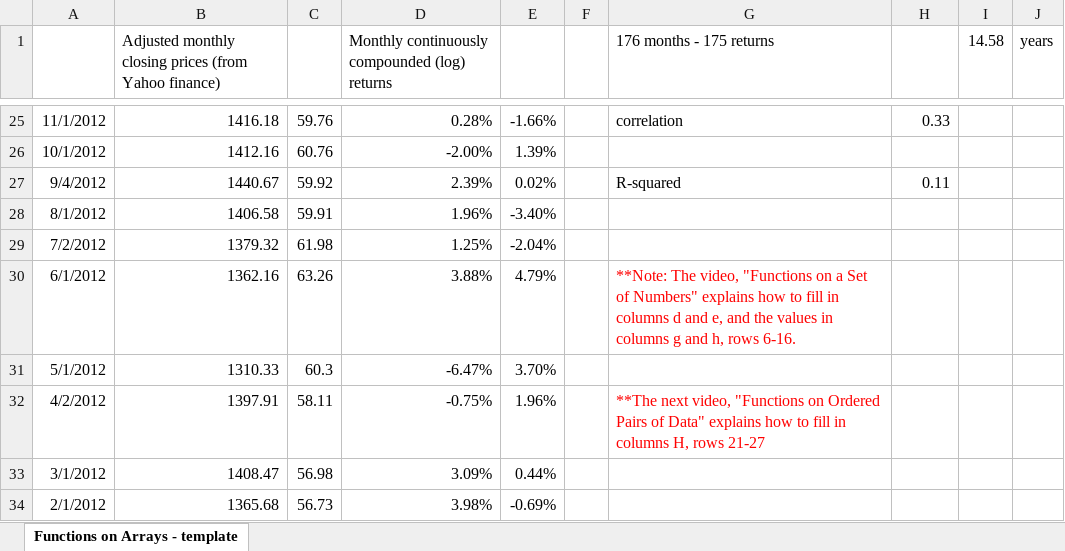
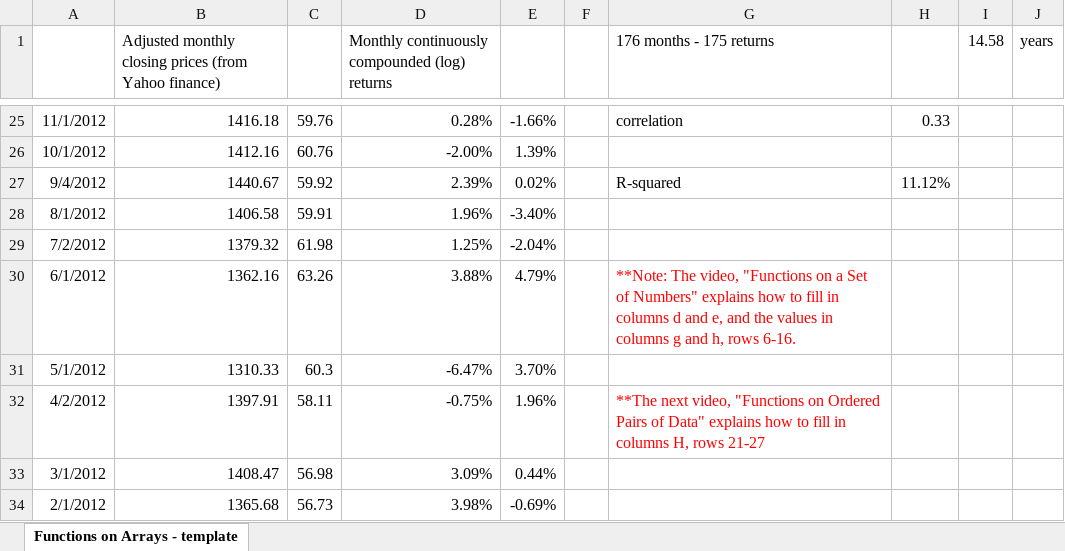
Before and after one commit to bsa-data-analytics/bsa-data-analytics.github.io, an Excel workbook: topic01/book-a/archives/stockPrices_one_column_solution.xlsx, sheet Functions on Arrays - template, drawn as a sheet; only a part is shown, gaps mark what is left out; values as stored, in another font and other column widths than the file's, no borders; charts and pictures not drawn; the diff names each change by its address in the sheet, - before the commit and + after, or states it on an @@ line.

```diff
--- a/topic01/book-a/archives/stockPrices_one_column_solution.xlsx (sheet Functions on Arrays - template)
+++ b/topic01/book-a/archives/stockPrices_one_column_solution.xlsx (sheet Functions on Arrays - template)
-H27: 0.11
+H27: 11.12%
```
Also changed, not shown: charts or pictures, topic01/book-a/archives/stockPrices.xlsx, topic02/book-b/archives/lab04_solution.xlsx, 13 other files.
